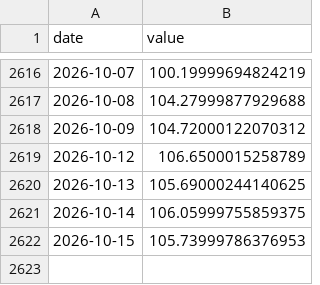
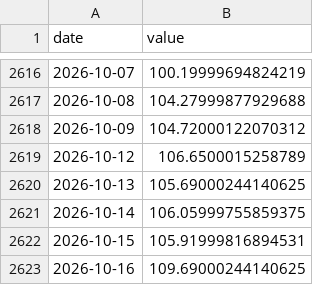
Before and after one commit to jayzhaomurray/sibley-creek, a CSV file: data/raw/brent.csv, drawn as a sheet; only a part is shown, gaps mark what is left out.

```diff
--- a/data/raw/brent.csv
+++ b/data/raw/brent.csv
@@ -2621,2 +2621,3 @@ date,value
 2026-10-14,106.05999755859375
-2026-10-15,105.73999786376953
+2026-10-15,105.91999816894531
+2026-10-16,109.69000244140625
```
Also changed, not shown: data/processed/goc_ust_spread_10y.csv, data/processed/goc_ust_spread_2y.csv, 36 other files.
